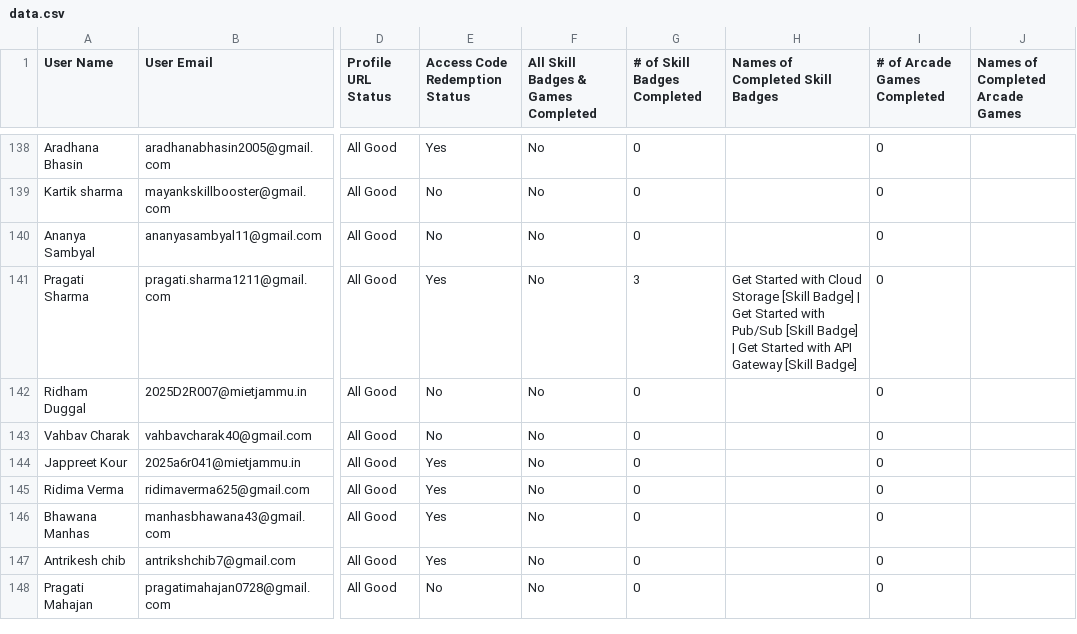
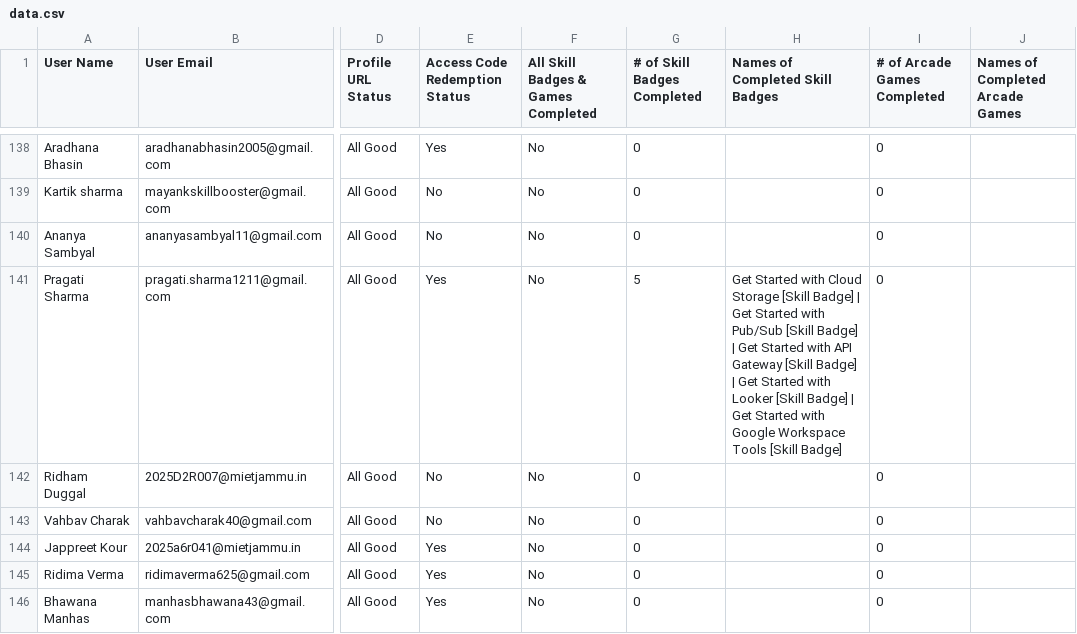
Before and after one commit to gdgoc-miet/google-cloud-study-jams-2025-26, a CSV file: data.csv, drawn as a sheet; only a part is shown, gaps mark what is left out; the shorter side is filled out with more unchanged rows; the diff covers the shown part only; the diff names each change by its address in the sheet, - before the commit and + after, or states it on an @@ line.

```diff
--- a/data.csv
+++ b/data.csv
-G141 (# of Skill Badges Completed): 3
+G141 (# of Skill Badges Completed): 5
-H141 (Names of Completed Skill Badges): …[Skill Badge]
+H141 (Names of Completed Skill Badges): …[Skill Badge] | Get Started with Looker [Skill Badge] | Get Started with Google Workspace Tools [Skill Badge]
```
Also changed, not shown: 47 edited cells elsewhere in this file.
